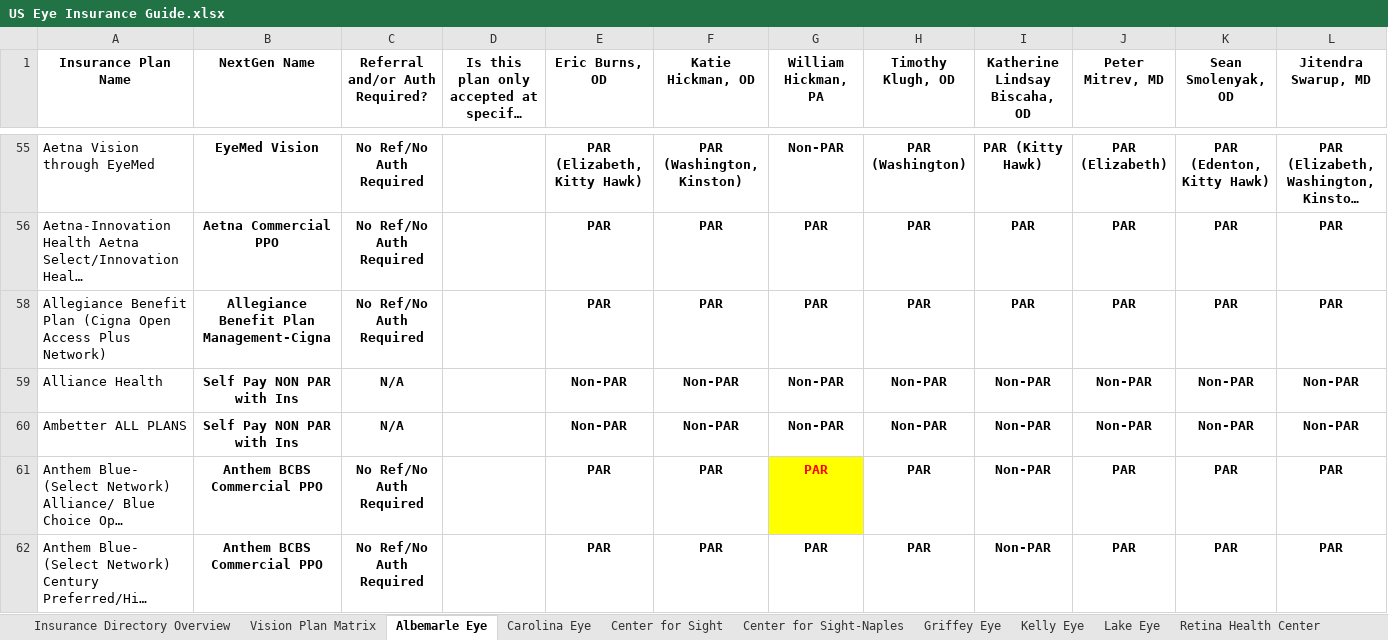
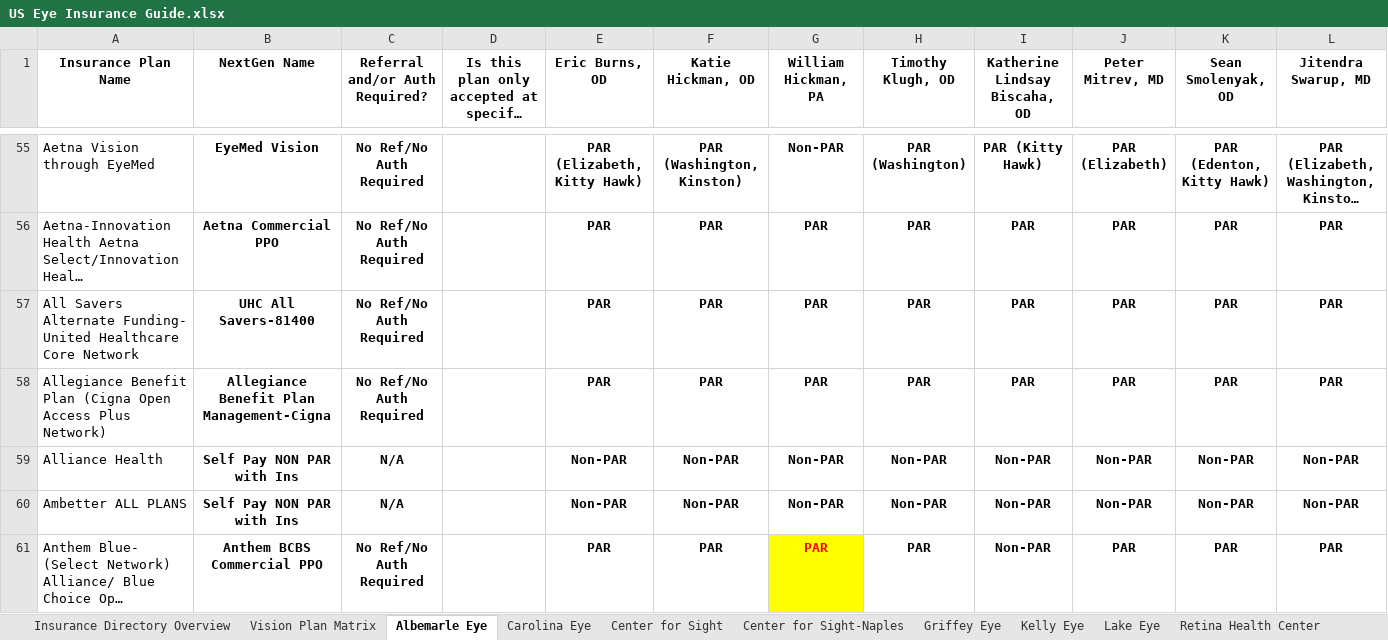
Before and after one commit to wak1616/PAC, an Excel workbook: US Eye Insurance Guide.xlsx, sheet Albemarle Eye, drawn as a sheet; only a part is shown, gaps mark what is left out; the shorter side is filled out with more unchanged rows; long unchanged cells end in …; values as stored, in another font and other column widths than the file's, no borders; conditional formats not drawn; the diff names each change by its address in the sheet, - before the commit and + after, or states it on an @@ line.

```diff
--- a/US Eye Insurance Guide.xlsx (sheet Albemarle Eye)
+++ b/US Eye Insurance Guide.xlsx (sheet Albemarle Eye)
@@ row 57 unhidden: All Savers Alternate Funding- United Healthcare Core Network | UHC All Savers-81400 | No Ref/No Auth Required |  | PAR | PAR | PAR | PAR | PAR | PAR | PAR | PAR @@
```
Also changed, not shown: sheet Carolina Eye.
